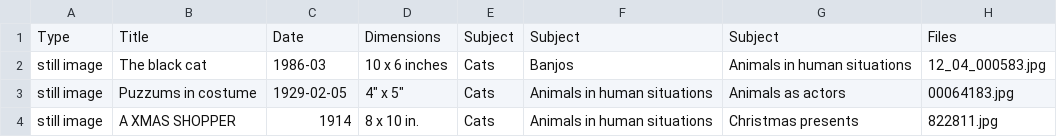
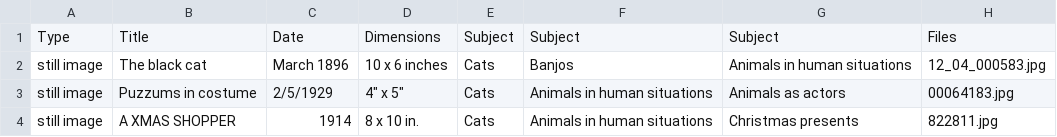
Before and after one commit to mellinma/cats-as-data, a CSV file: cats-human-situations.csv, drawn as a sheet.

Commit message:
Revert "standardized dates"

```diff
--- a/cats-human-situations.csv
+++ b/cats-human-situations.csv
@@ -1,4 +1,4 @@
 Type,Title,Date,Dimensions,Subject,Subject,Subject,Files
-still image,The black cat,1986-03,10 x 6 inches,Cats,Banjos,Animals in human situations,12_04_000583.jpg
-still image,Puzzums in costume,1929-02-05,"4"" x 5""",Cats,Animals in human situations,Animals as actors,00064183.jpg
+still image,The black cat,March 1896,10 x 6 inches,Cats,Banjos,Animals in human situations,12_04_000583.jpg
+still image,Puzzums in costume,2/5/1929,"4"" x 5""",Cats,Animals in human situations,Animals as actors,00064183.jpg
 still image,A XMAS SHOPPER,1914,8 x 10 in.,Cats,Animals in human situations,Christmas presents,822811.jpg
```
